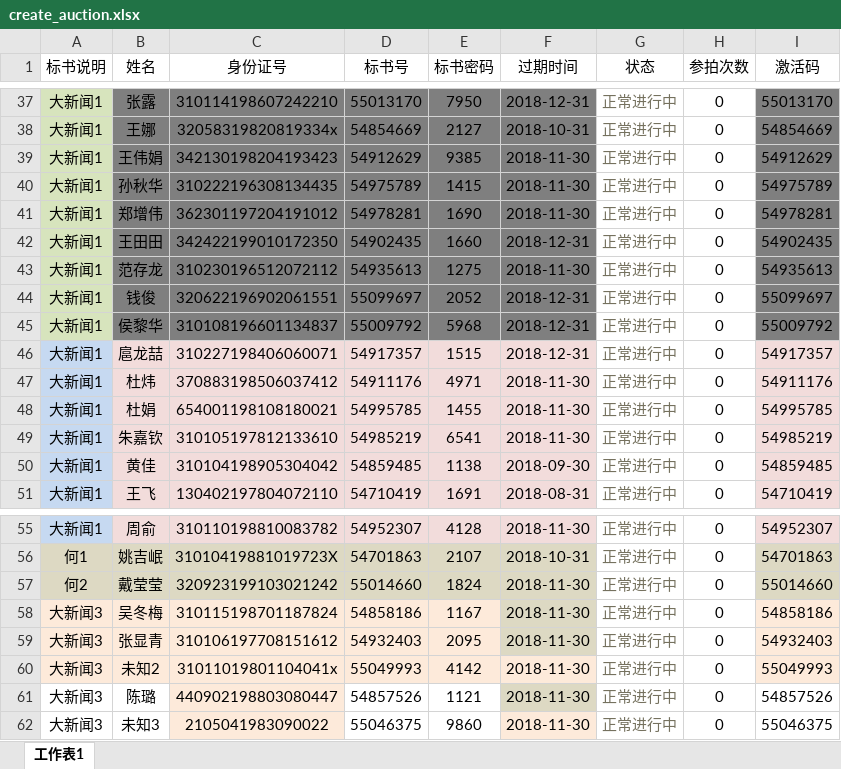
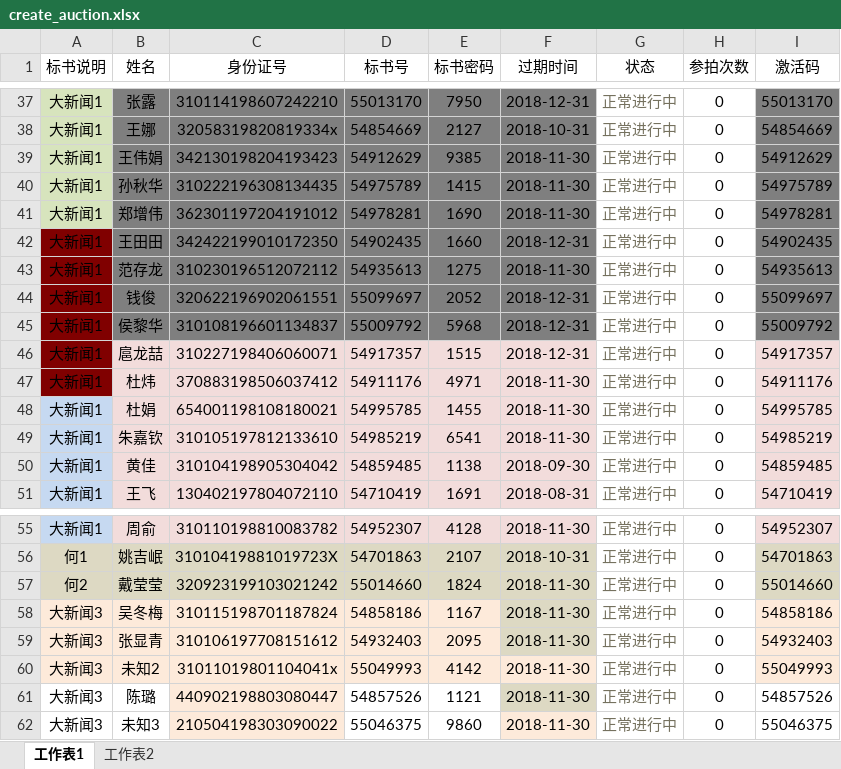
Before and after one commit to tempo3306/myweb, an Excel workbook: init/create_auction.xlsx, sheet 工作表1, drawn as a sheet; only a part is shown, gaps mark what is left out; values as stored, in another font and other column widths than the file's, no borders; the diff names each change by its address in the sheet, - before the commit and + after, or states it on an @@ line.

```diff
--- a/init/create_auction.xlsx (sheet 工作表1)
+++ b/init/create_auction.xlsx (sheet 工作表1)
+sheet tab: 工作表2
-A42:A45 fill: #D7E4BD
+A42:A45 fill: #800000
-A46:A47 fill: #C6D9F1
+A46:A47 fill: #800000
-C62 (身份证号): 2105041983090022
+C62 (身份证号): 210504198303090022
```
Also changed, not shown: init/create_hander.xlsx, init/create_record.xlsx, 4 other files.
